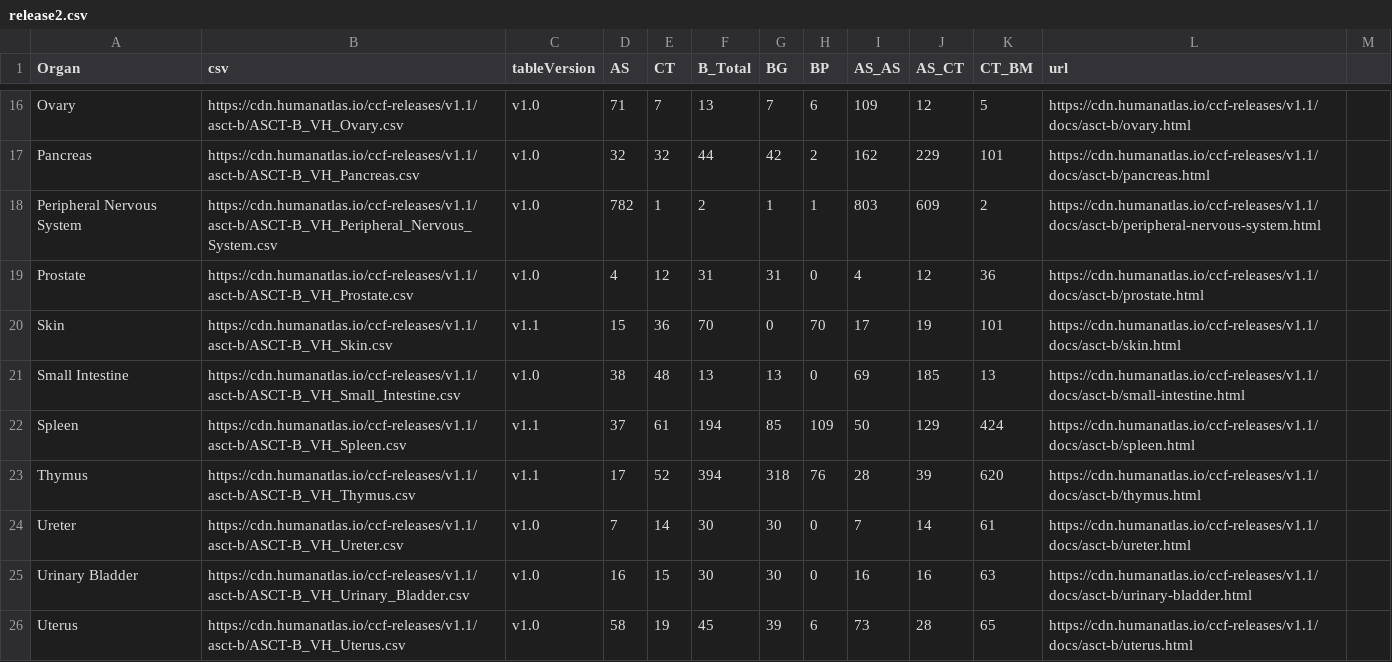
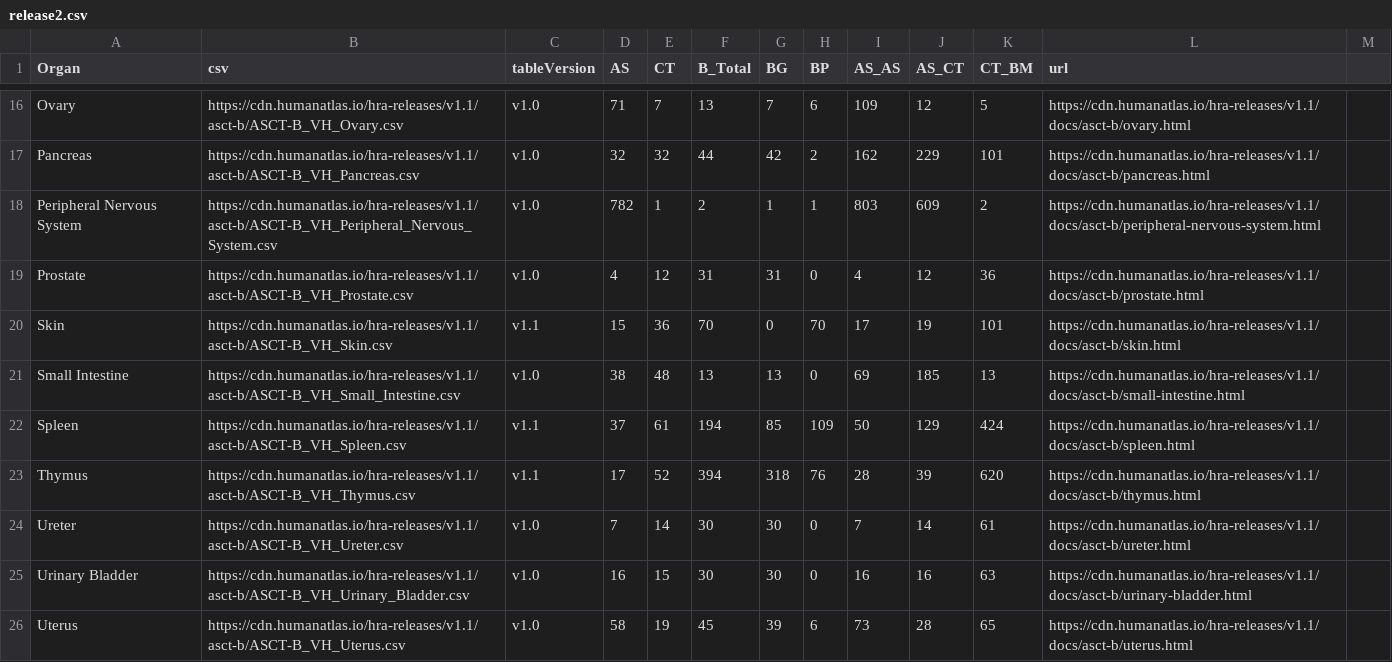
Before and after one commit to cns-iu/ccf, a CSV file: assets/table-data/release2.csv, drawn as a sheet; only a part is shown, gaps mark what is left out; the diff covers the shown part only; the diff names each change by its address in the sheet, - before the commit and + after, or states it on an @@ line.

Commit message:
Staging deploy -- Merge pull request #324 from cns-iu/ccf->hra
updated ccf-releases to hra-releases f40304ce60fc3af6170a5284f77e46ed9a4a79d4

```diff
--- a/assets/table-data/release2.csv
+++ b/assets/table-data/release2.csv
-B16 (csv): https://cdn.humanatlas.io/ccf-releases/v1.1/asct-b/ASCT-B_VH_Ovary.csv
+B16 (csv): https://cdn.humanatlas.io/hra-releases/v1.1/asct-b/ASCT-B_VH_Ovary.csv
-L16 (url): https://cdn.humanatlas.io/ccf-releases/v1.1/docs/asct-b/ovary.html
+L16 (url): https://cdn.humanatlas.io/hra-releases/v1.1/docs/asct-b/ovary.html
-B17 (csv): https://cdn.humanatlas.io/ccf-releases/v1.1/asct-b/ASCT-B_VH_Pancreas.csv
+B17 (csv): https://cdn.humanatlas.io/hra-releases/v1.1/asct-b/ASCT-B_VH_Pancreas.csv
-L17 (url): https://cdn.humanatlas.io/ccf-releases/v1.1/docs/asct-b/pancreas.html
+L17 (url): https://cdn.humanatlas.io/hra-releases/v1.1/docs/asct-b/pancreas.html
-B18 (csv): https://cdn.humanatlas.io/ccf-releases/v1.1/asct-b/ASCT-B_VH_Peripheral_Nervous_System.csv
+B18 (csv): https://cdn.humanatlas.io/hra-releases/v1.1/asct-b/ASCT-B_VH_Peripheral_Nervous_System.csv
-L18 (url): https://cdn.humanatlas.io/ccf-releases/v1.1/docs/asct-b/peripheral-nervous-system.html
+L18 (url): https://cdn.humanatlas.io/hra-releases/v1.1/docs/asct-b/peripheral-nervous-system.html
-B19 (csv): https://cdn.humanatlas.io/ccf-releases/v1.1/asct-b/ASCT-B_VH_Prostate.csv
+B19 (csv): https://cdn.humanatlas.io/hra-releases/v1.1/asct-b/ASCT-B_VH_Prostate.csv
-L19 (url): https://cdn.humanatlas.io/ccf-releases/v1.1/docs/asct-b/prostate.html
+L19 (url): https://cdn.humanatlas.io/hra-releases/v1.1/docs/asct-b/prostate.html
-B20 (csv): https://cdn.humanatlas.io/ccf-releases/v1.1/asct-b/ASCT-B_VH_Skin.csv
+B20 (csv): https://cdn.humanatlas.io/hra-releases/v1.1/asct-b/ASCT-B_VH_Skin.csv
-L20 (url): https://cdn.humanatlas.io/ccf-releases/v1.1/docs/asct-b/skin.html
+L20 (url): https://cdn.humanatlas.io/hra-releases/v1.1/docs/asct-b/skin.html
-B21 (csv): https://cdn.humanatlas.io/ccf-releases/v1.1/asct-b/ASCT-B_VH_Small_Intestine.csv
+B21 (csv): https://cdn.humanatlas.io/hra-releases/v1.1/asct-b/ASCT-B_VH_Small_Intestine.csv
-L21 (url): https://cdn.humanatlas.io/ccf-releases/v1.1/docs/asct-b/small-intestine.html
+L21 (url): https://cdn.humanatlas.io/hra-releases/v1.1/docs/asct-b/small-intestine.html
-B22 (csv): https://cdn.humanatlas.io/ccf-releases/v1.1/asct-b/ASCT-B_VH_Spleen.csv
+B22 (csv): https://cdn.humanatlas.io/hra-releases/v1.1/asct-b/ASCT-B_VH_Spleen.csv
-L22 (url): https://cdn.humanatlas.io/ccf-releases/v1.1/docs/asct-b/spleen.html
+L22 (url): https://cdn.humanatlas.io/hra-releases/v1.1/docs/asct-b/spleen.html
-B23 (csv): https://cdn.humanatlas.io/ccf-releases/v1.1/asct-b/ASCT-B_VH_Thymus.csv
+B23 (csv): https://cdn.humanatlas.io/hra-releases/v1.1/asct-b/ASCT-B_VH_Thymus.csv
-L23 (url): https://cdn.humanatlas.io/ccf-releases/v1.1/docs/asct-b/thymus.html
+L23 (url): https://cdn.humanatlas.io/hra-releases/v1.1/docs/asct-b/thymus.html
-B24 (csv): https://cdn.humanatlas.io/ccf-releases/v1.1/asct-b/ASCT-B_VH_Ureter.csv
+B24 (csv): https://cdn.humanatlas.io/hra-releases/v1.1/asct-b/ASCT-B_VH_Ureter.csv
-L24 (url): https://cdn.humanatlas.io/ccf-releases/v1.1/docs/asct-b/ureter.html
+L24 (url): https://cdn.humanatlas.io/hra-releases/v1.1/docs/asct-b/ureter.html
-B25 (csv): https://cdn.humanatlas.io/ccf-releases/v1.1/asct-b/ASCT-B_VH_Urinary_Bladder.csv
+B25 (csv): https://cdn.humanatlas.io/hra-releases/v1.1/asct-b/ASCT-B_VH_Urinary_Bladder.csv
-L25 (url): https://cdn.humanatlas.io/ccf-releases/v1.1/docs/asct-b/urinary-bladder.html
+L25 (url): https://cdn.humanatlas.io/hra-releases/v1.1/docs/asct-b/urinary-bladder.html
-B26 (csv): https://cdn.humanatlas.io/ccf-releases/v1.1/asct-b/ASCT-B_VH_Uterus.csv
+B26 (csv): https://cdn.humanatlas.io/hra-releases/v1.1/asct-b/ASCT-B_VH_Uterus.csv
-L26 (url): https://cdn.humanatlas.io/ccf-releases/v1.1/docs/asct-b/uterus.html
+L26 (url): https://cdn.humanatlas.io/hra-releases/v1.1/docs/asct-b/uterus.html
```
Also changed, not shown: 31 edited cells elsewhere in this file, assets/table-data/release4.csv, assets/table-data/release5.csv, 10 other files.
